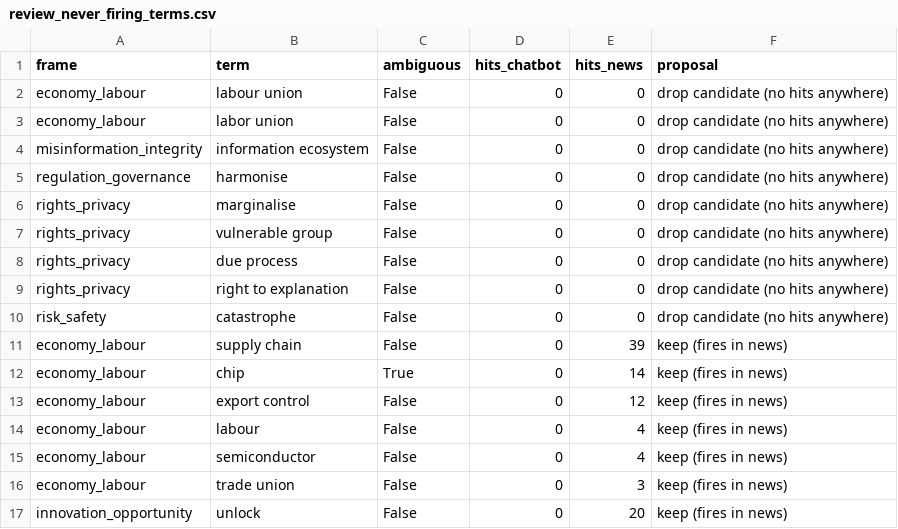
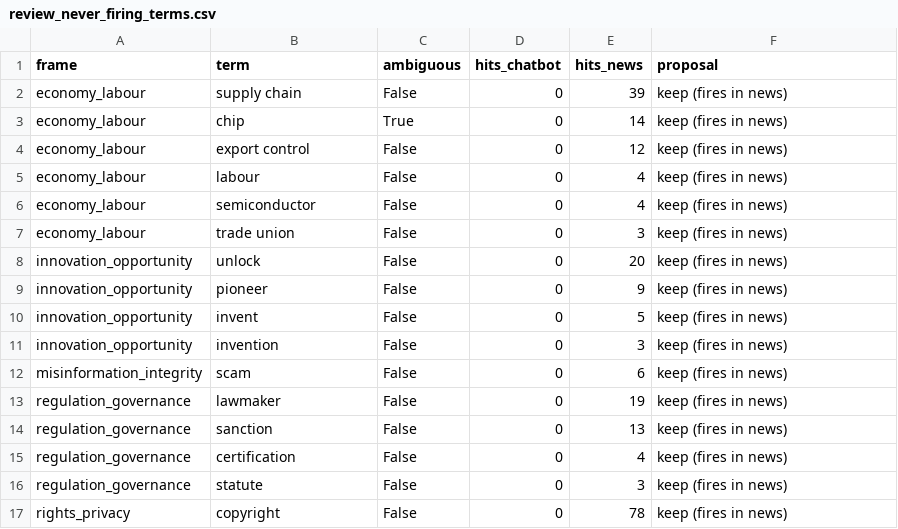
Before and after one commit to Annjnk/Text-Analytics-NLP-CA, a CSV file: dataset/frames/review_never_firing_terms.csv, drawn as a sheet; only a part is shown; the shorter side is filled out with more unchanged rows.

```diff
--- a/dataset/frames/review_never_firing_terms.csv
+++ b/dataset/frames/review_never_firing_terms.csv
@@ -1,11 +1,2 @@
 frame,term,ambiguous,hits_chatbot,hits_news,proposal
-economy_labour,labour union,False,0,0,drop candidate (no hits anywhere)
-economy_labour,labor union,False,0,0,drop candidate (no hits anywhere)
-misinformation_integrity,information ecosystem,False,0,0,drop candidate (no hits anywhere)
-regulation_governance,harmonise,False,0,0,drop candidate (no hits anywhere)
-rights_privacy,marginalise,False,0,0,drop candidate (no hits anywhere)
-rights_privacy,vulnerable group,False,0,0,drop candidate (no hits anywhere)
-rights_privacy,due process,False,0,0,drop candidate (no hits anywhere)
-rights_privacy,right to explanation,False,0,0,drop candidate (no hits anywhere)
-risk_safety,catastrophe,False,0,0,drop candidate (no hits anywhere)
 economy_labour,supply chain,False,0,39,keep (fires in news)
```
Also changed, not shown: dataset/frames/review_candidate_terms.csv, dataset/frames/review_prompt_echo_terms.csv, 6 other files.
